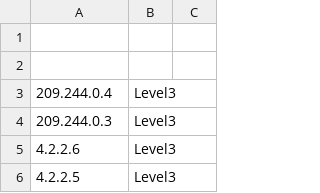
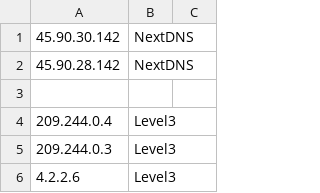
Before and after one commit to insign/ben, a CSV file: ipv4.csv, drawn as a sheet; only a part is shown; the shorter side is filled out with more unchanged rows.

Commit message:
added NextDNS

```diff
--- a/ipv4.csv
+++ b/ipv4.csv
@@ -1,2 +1,3 @@
-
+45.90.30.142	NextDNS
+45.90.28.142	NextDNS
 
```
